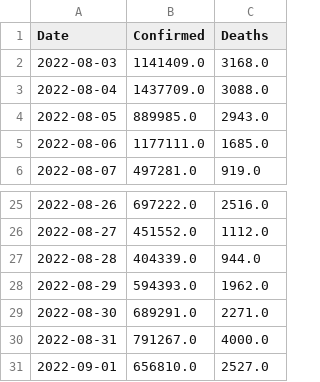
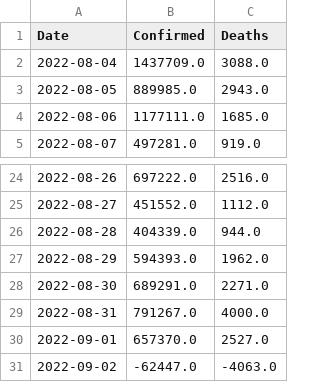
Before and after one commit to Tim-Abwao/covid19-global-dashboard, a CSV file: covid-19-data/daily-differences.csv, drawn as a sheet; only a part is shown, gaps mark what is left out.

```diff
--- a/covid-19-data/daily-differences.csv
+++ b/covid-19-data/daily-differences.csv
@@ -1,3 +1,2 @@
 Date,Confirmed,Deaths
-2022-08-03,1141409.0,3168.0
 2022-08-04,1437709.0,3088.0
@@ -30,2 +29,3 @@ Date,Confirmed,Deaths
 2022-08-31,791267.0,4000.0
-2022-09-01,656810.0,2527.0
+2022-09-01,657370.0,2527.0
+2022-09-02,-62447.0,-4063.0
```
Also changed, not shown: covid-19-data/latest-data.csv.
